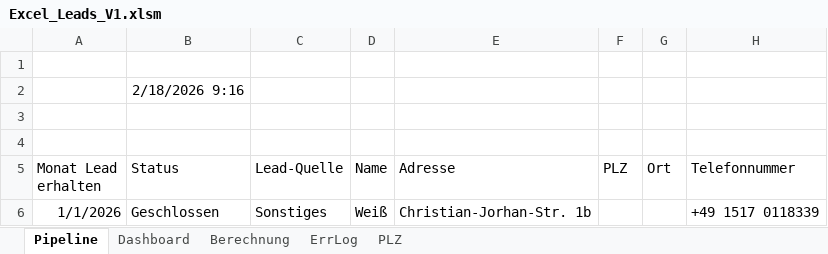
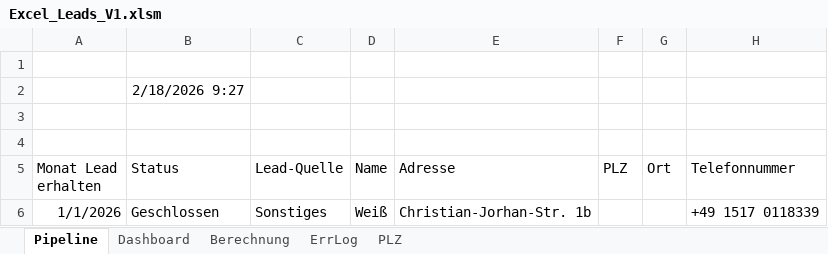
Before and after one commit to SteffenNeumann/Excel_leads, an Excel workbook: Excel_files/Excel_Leads_V1.xlsm, sheet Pipeline, drawn as a sheet; only a part is shown; values as stored, in another font and other column widths than the file's, no borders; charts and pictures and table styles not drawn; the diff names each change by its address in the sheet, - before the commit and + after, or states it on an @@ line.

```diff
--- a/Excel_files/Excel_Leads_V1.xlsm (sheet Pipeline)
+++ b/Excel_files/Excel_Leads_V1.xlsm (sheet Pipeline)
-B2 (Status): 2/18/2026 9:16
+B2 (Status): 2/18/2026 9:27
```
Also changed, not shown: sheet ErrLog, 1 other file.
